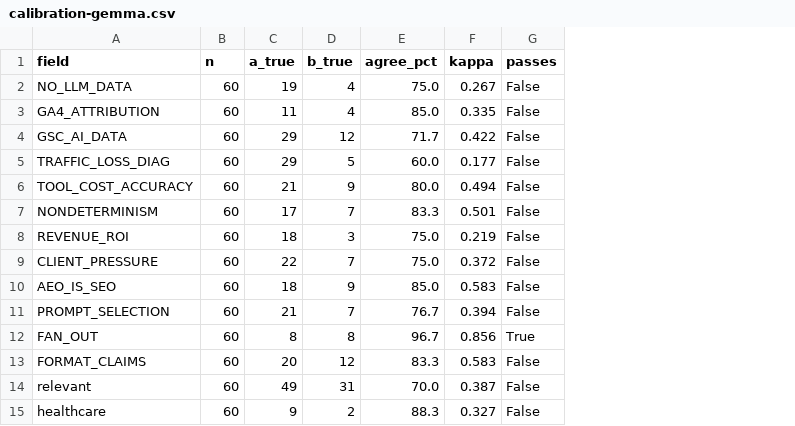
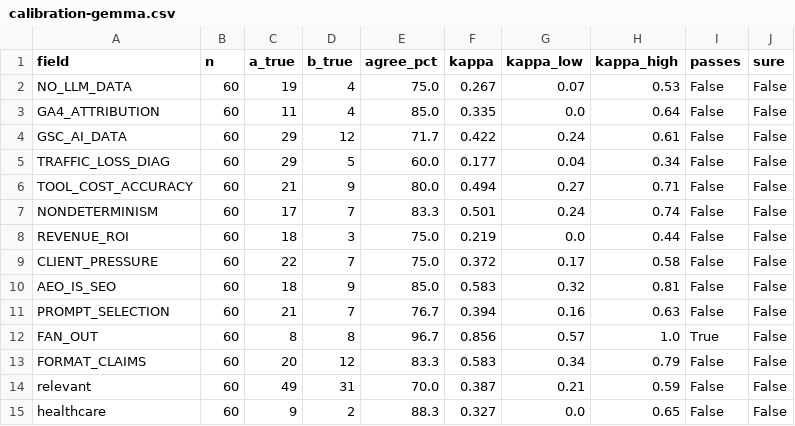
Before and after one commit to jbastide/receipts, a CSV file: bench/studies/reddit-aeo/out/calibration-gemma.csv, drawn as a sheet; the diff names each change by its address in the sheet, - before the commit and + after, or states it on an @@ line.

```diff
--- a/bench/studies/reddit-aeo/out/calibration-gemma.csv
+++ b/bench/studies/reddit-aeo/out/calibration-gemma.csv
+column G (kappa_low), rows 2-15: 0.07 | 0.0 | 0.24 | 0.04 | 0.27 | 0.24 | 0.0 | 0.17 | 0.32 | 0.16 | 0.57 | 0.34 | 0.21 | 0.0
+column H (kappa_high), rows 2-15: 0.53 | 0.64 | 0.61 | 0.34 | 0.71 | 0.74 | 0.44 | 0.58 | 0.81 | 0.63 | 1.0 | 0.79 | 0.59 | 0.65
+column J (sure), rows 2-15: all False
```
Also changed, not shown: bench/studies/reddit-aeo/out/heldout-gemma.csv, 13 other files.
